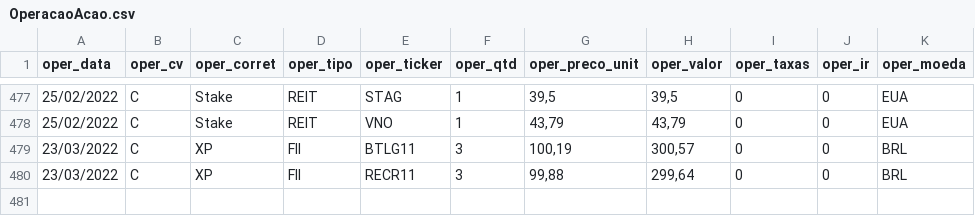
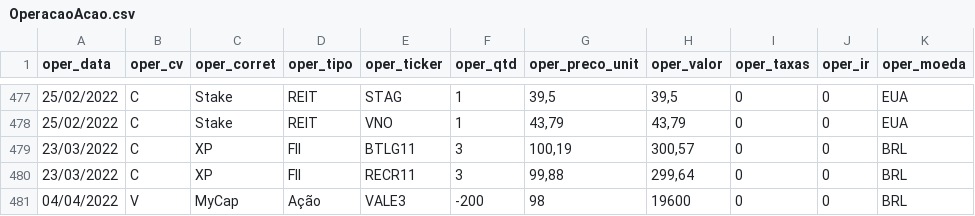
Before and after one commit to renatosts/sql_test, a CSV file: CSV/OperacaoAcao.csv, drawn as a sheet; only a part is shown, gaps mark what is left out; the diff names each change by its address in the sheet, - before the commit and + after, or states it on an @@ line.

```diff
--- a/CSV/OperacaoAcao.csv
+++ b/CSV/OperacaoAcao.csv
+row 481: 04/04/2022 | V | MyCap | Ação | VALE3 | -200 | 98 | 19600 | 0 | 0 | BRL
```
Also changed, not shown: CSV/OperacaoRF.csv, CSV/ProventosAcao.csv.
